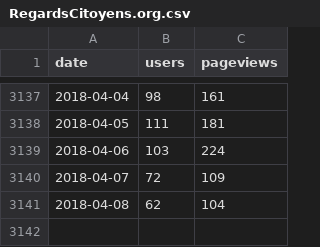
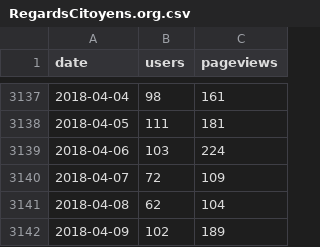
Before and after one commit to regardscitoyens/stats-analytics, a CSV file: data/RegardsCitoyens.org.csv, drawn as a sheet; only a part is shown, gaps mark what is left out; the diff names each change by its address in the sheet, - before the commit and + after, or states it on an @@ line.

```diff
--- a/data/RegardsCitoyens.org.csv
+++ b/data/RegardsCitoyens.org.csv
+row 3142: 2018-04-09 | 102 | 189
```
Also changed, not shown: data/NosDéputés.fr.csv, data/NosSénateurs.fr.csv.
